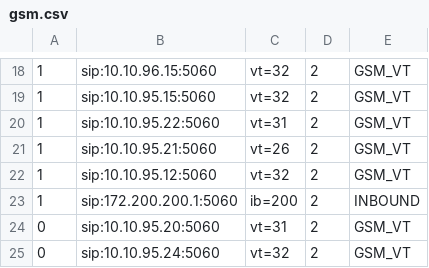
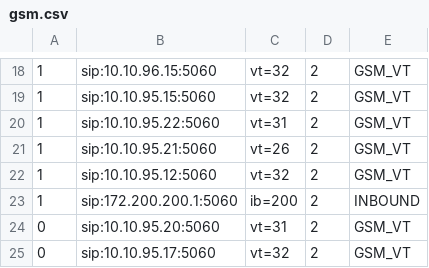
Before and after one commit to devops-itcs/CONFIG-CHANNEL-VPB-MAIN, a CSV file: gsm.csv, drawn as a sheet; only a part is shown, gaps mark what is left out.

Commit message:
Update gsm.csv

```diff
--- a/gsm.csv
+++ b/gsm.csv
@@ -24,2 +24,2 @@
 0,sip:10.10.95.20:5060,vt=31,2,GSM_VT
-0,sip:10.10.95.24:5060,vt=32,2,GSM_VT
+0,sip:10.10.95.17:5060,vt=32,2,GSM_VT
```
